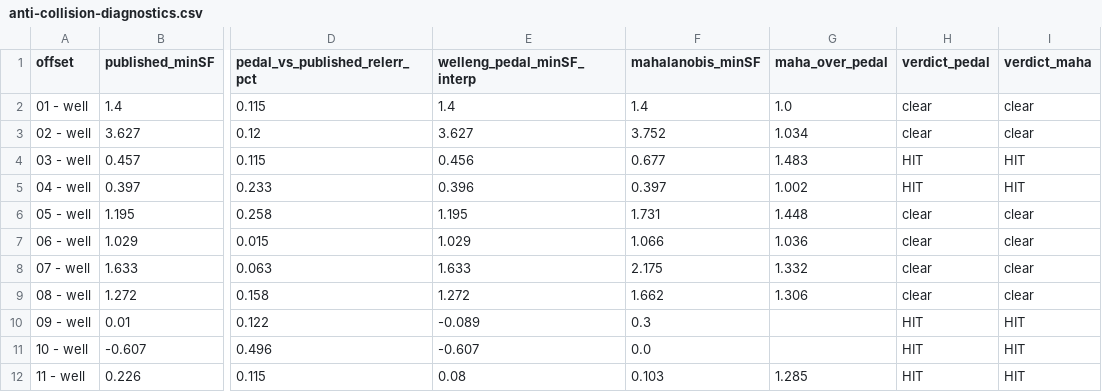
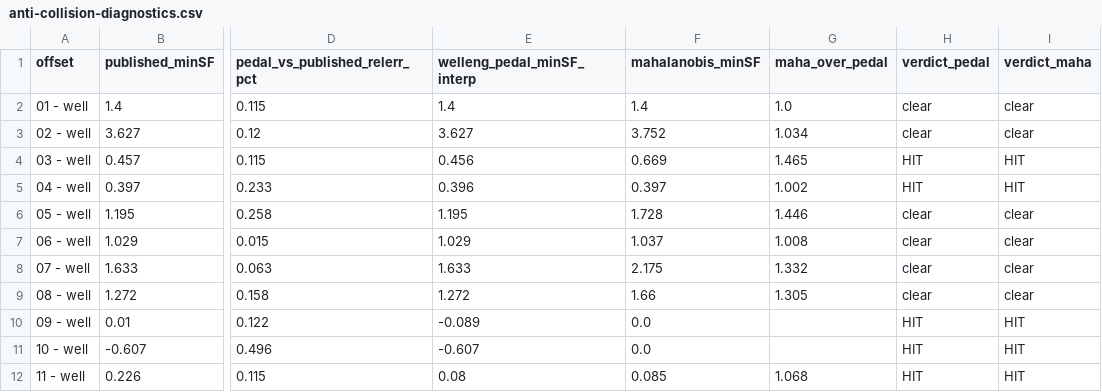
Before and after one commit to jonnymaserati/welleng, a CSV file: papers/data/anti-collision-diagnostics.csv, drawn as a sheet; only a part is shown, gaps mark what is left out; the diff names each change by its address in the sheet, - before the commit and + after, or states it on an @@ line.

```diff
--- a/papers/data/anti-collision-diagnostics.csv
+++ b/papers/data/anti-collision-diagnostics.csv
-F4 (mahalanobis_minSF): 0.677
+F4 (mahalanobis_minSF): 0.669
-G4 (maha_over_pedal): 1.483
+G4 (maha_over_pedal): 1.465
-F6 (mahalanobis_minSF): 1.731
+F6 (mahalanobis_minSF): 1.728
-G6 (maha_over_pedal): 1.448
+G6 (maha_over_pedal): 1.446
-F7 (mahalanobis_minSF): 1.066
+F7 (mahalanobis_minSF): 1.037
-G7 (maha_over_pedal): 1.036
+G7 (maha_over_pedal): 1.008
-F9 (mahalanobis_minSF): 1.662
+F9 (mahalanobis_minSF): 1.66
-G9 (maha_over_pedal): 1.306
+G9 (maha_over_pedal): 1.305
-F10 (mahalanobis_minSF): 0.3
+F10 (mahalanobis_minSF): 0.0
-F12 (mahalanobis_minSF): 0.103
+F12 (mahalanobis_minSF): 0.085
-G12 (maha_over_pedal): 1.285
+G12 (maha_over_pedal): 1.068
```
Also changed, not shown: 3 other files.
